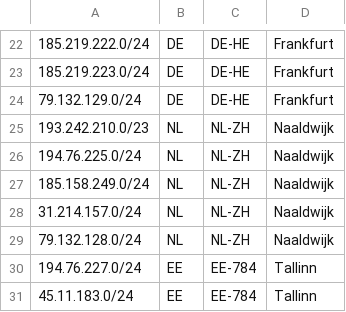
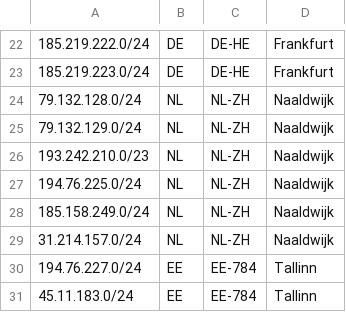
Before and after one commit to servinga/geofeed, a CSV file: geofeed.csv, drawn as a sheet; only a part is shown, gaps mark what is left out.

Commit message:
Update geofeed.csv

```diff
--- a/geofeed.csv
+++ b/geofeed.csv
@@ -23,3 +23,4 @@
 185.219.223.0/24,DE,DE-HE,Frankfurt,
-79.132.129.0/24,DE,DE-HE,Frankfurt,
+79.132.128.0/24,NL,NL-ZH,Naaldwijk,
+79.132.129.0/24,NL,NL-ZH,Naaldwijk,
 193.242.210.0/23,NL,NL-ZH,Naaldwijk,
@@ -28,3 +29,2 @@
 31.214.157.0/24,NL,NL-ZH,Naaldwijk,
-79.132.128.0/24,NL,NL-ZH,Naaldwijk,
 194.76.227.0/24,EE,EE-784,Tallinn,
```
